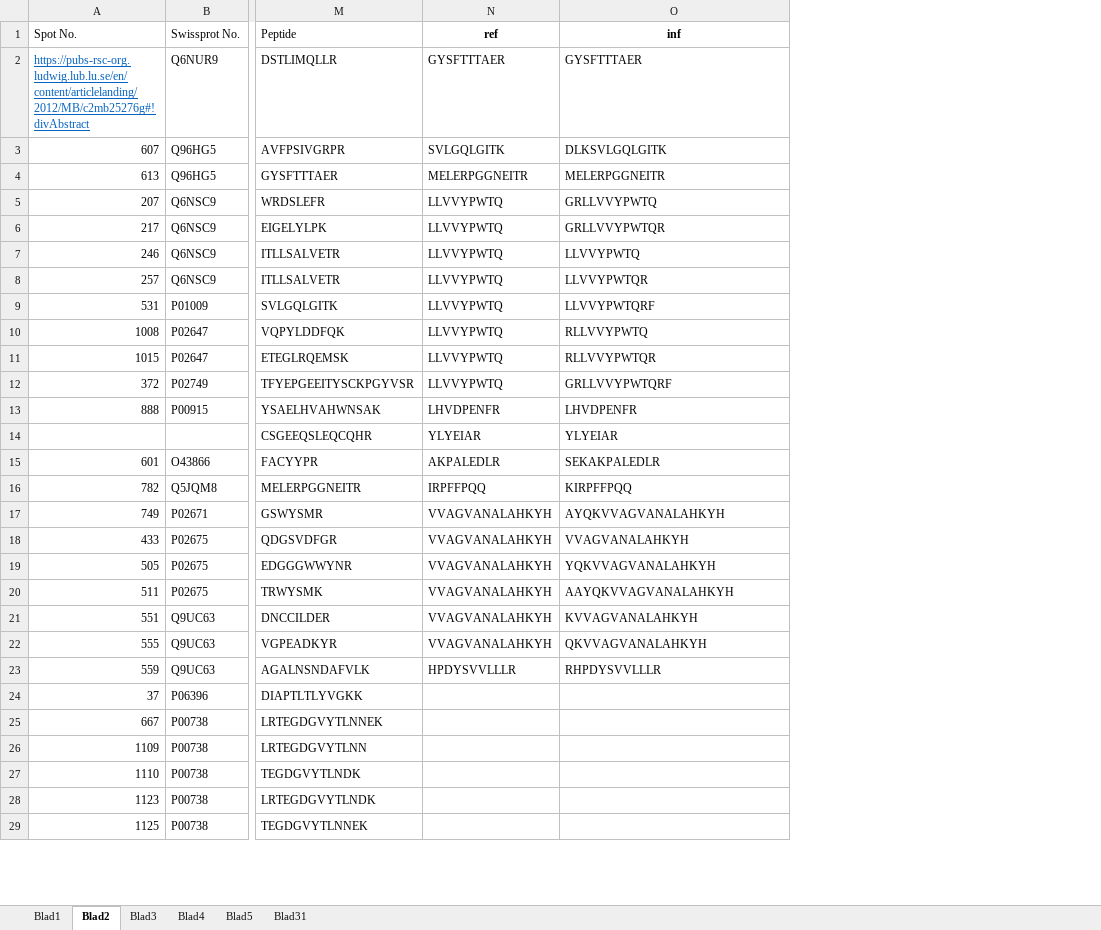
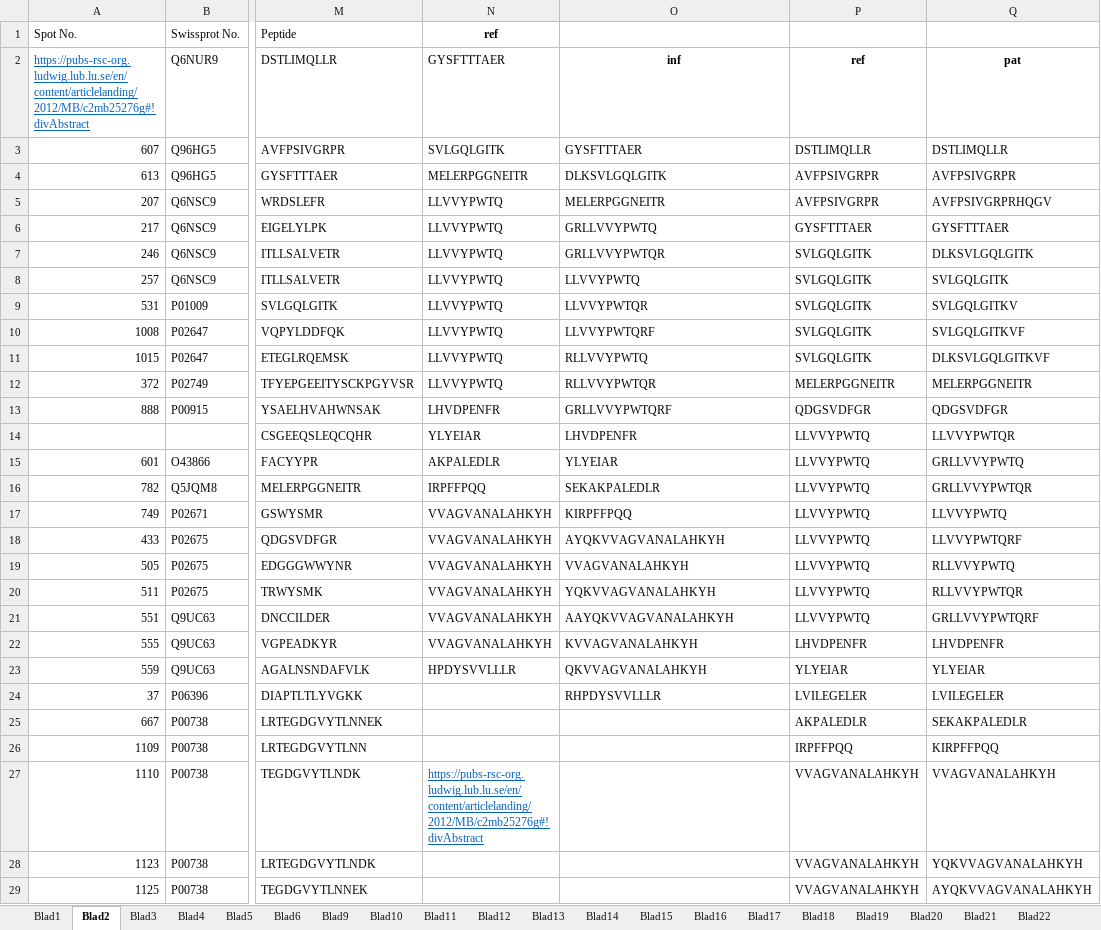
Before and after one commit to karlwallblom/peptidomic_py, an Excel workbook: refpep.xlsx, sheet Blad2, drawn as a sheet; only a part is shown, gaps mark what is left out; values as stored, in another font and other column widths than the file's, no borders; the diff names each change by its address in the sheet, - before the commit and + after, or states it on an @@ line.

```diff
--- a/refpep.xlsx (sheet Blad2)
+++ b/refpep.xlsx (sheet Blad2)
-sheet tab: Blad31
+sheet tab: Blad6
+sheet tab: Blad9
+sheet tab: Blad10
+sheet tab: Blad11
+sheet tab: Blad12
+sheet tab: Blad13
+sheet tab: Blad14
+sheet tab: Blad15
+sheet tab: Blad16
+sheet tab: Blad17
+sheet tab: Blad18
+sheet tab: Blad19
+sheet tab: Blad20
+sheet tab: Blad21
+sheet tab: Blad22
+column P, rows 2-29: ref | DSTLIMQLLR | AVFPSIVGRPR | AVFPSIVGRPR | GYSFTTTAER | SVLGQLGITK | SVLGQLGITK | SVLGQLGITK | SVLGQLGITK | SVLGQLGITK | MELERPGGNEITR | QDGSVDFGR | LLVVYPWTQ | LLVVYPWTQ | LLVVYPWTQ | LLVVYPWTQ | LLVVYPWTQ | LLVVYPWTQ | LLVVYPWTQ | LLVVYPWTQ | LHVDPENFR | YLYEIAR | LVILEGELER | AKPALEDLR | IRPFFPQQ | VVAGVANALAHKYH | VVAGVANALAHKYH | VVAGVANALAHKYH
+column Q, rows 2-29: pat | DSTLIMQLLR | AVFPSIVGRPR | AVFPSIVGRPRHQGV | GYSFTTTAER | DLKSVLGQLGITK | SVLGQLGITK | SVLGQLGITKV | SVLGQLGITKVF | DLKSVLGQLGITKVF | MELERPGGNEITR | QDGSVDFGR | LLVVYPWTQR | GRLLVVYPWTQ | GRLLVVYPWTQR | LLVVYPWTQ | LLVVYPWTQRF | RLLVVYPWTQ | RLLVVYPWTQR | GRLLVVYPWTQRF | LHVDPENFR | YLYEIAR | LVILEGELER | SEKAKPALEDLR | KIRPFFPQQ | VVAGVANALAHKYH | YQKVVAGVANALAHKYH | AYQKVVAGVANALAHKYH
-O1: inf
+O1: (empty)
-O2: GYSFTTTAER
+O2: inf
@@ O2 bold: off → on, alignment: left → center @@
-O3: DLKSVLGQLGITK
+O3: GYSFTTTAER
-O4: MELERPGGNEITR
+O4: DLKSVLGQLGITK
-O5: GRLLVVYPWTQ
+O5: MELERPGGNEITR
-O6: GRLLVVYPWTQR
+O6: GRLLVVYPWTQ
-O7: LLVVYPWTQ
+O7: GRLLVVYPWTQR
-O8: LLVVYPWTQR
+O8: LLVVYPWTQ
-O9: LLVVYPWTQRF
+O9: LLVVYPWTQR
-O10: RLLVVYPWTQ
+O10: LLVVYPWTQRF
-O11: RLLVVYPWTQR
+O11: RLLVVYPWTQ
-O12: GRLLVVYPWTQRF
+O12: RLLVVYPWTQR
-O13: LHVDPENFR
+O13: GRLLVVYPWTQRF
-O14: YLYEIAR
+O14: LHVDPENFR
-O15: SEKAKPALEDLR
+O15: YLYEIAR
-O16: KIRPFFPQQ
+O16: SEKAKPALEDLR
-O17: AYQKVVAGVANALAHKYH
+O17: KIRPFFPQQ
-O18: VVAGVANALAHKYH
+O18: AYQKVVAGVANALAHKYH
-O19: YQKVVAGVANALAHKYH
+O19: VVAGVANALAHKYH
-O20: AAYQKVVAGVANALAHKYH
+O20: YQKVVAGVANALAHKYH
-O21: KVVAGVANALAHKYH
+O21: AAYQKVVAGVANALAHKYH
-O22: QKVVAGVANALAHKYH
+O22: KVVAGVANALAHKYH
-O23: RHPDYSVVLLLR
+O23: QKVVAGVANALAHKYH
-O24: (empty)
+O24: RHPDYSVVLLLR
-N27 (ref): (empty)
+N27 (ref): https://pubs-rsc-org.ludwig.lub.lu.se/en/content/articlelanding/2012/MB/c2mb25276g#!divAbstract
```
Also changed, not shown: sheet Blad5, sheet Blad6, sheet Blad4, sheet Blad3, sheet Blad1, other sheet tabs, 20 other files.
